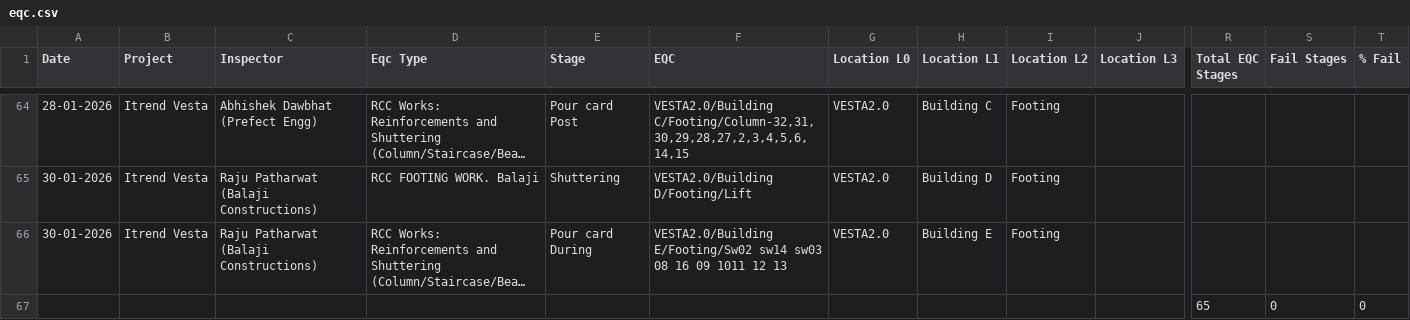
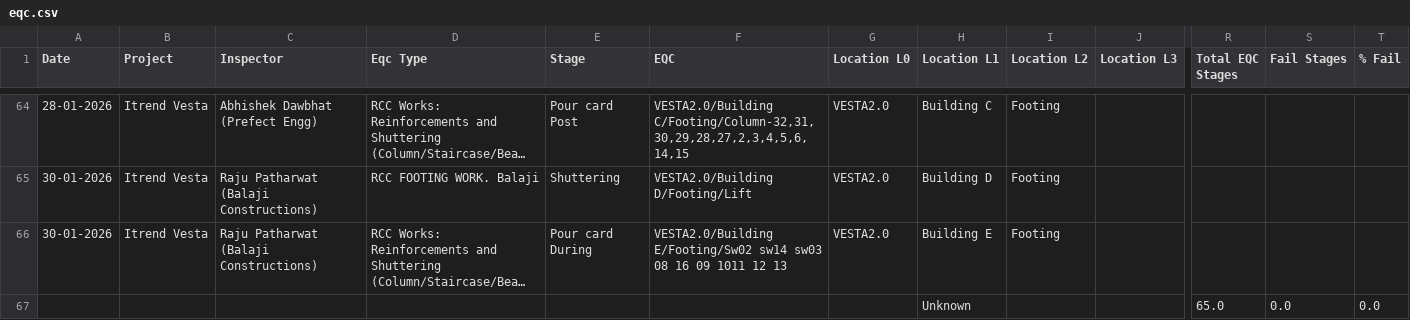
Before and after one commit to omi1811/digiQC-report, a CSV file: eqc.csv, drawn as a sheet; only a part is shown, gaps mark what is left out; long unchanged cells end in …; removed rows and columns are numbered as before the commit, all else as after; rows hold the shown columns only; the diff names each change by its address in the sheet, - before the commit and + after, or states it on an @@ line.

```diff
--- a/eqc.csv
+++ b/eqc.csv
-row 67:  |  |  |  |  |  |  |  |  |  | 65 | 0 | 0
+row 67:  |  |  |  |  |  |  | Unknown |  |  | 65.0 | 0.0 | 0.0
```
Also changed, not shown: datasheet.csv, 24 other files.
